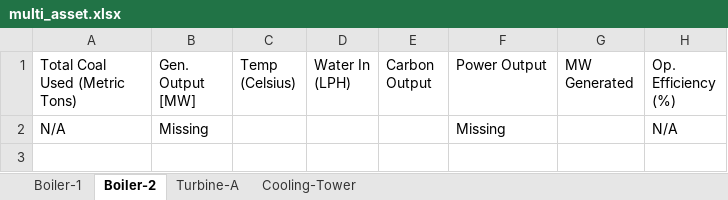
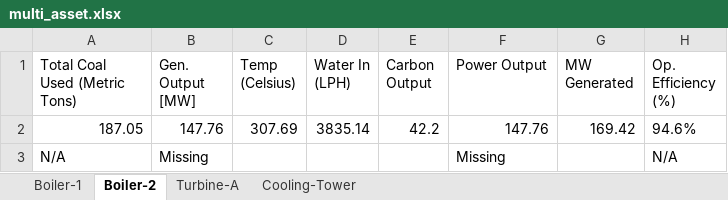
Before and after one commit to kaushik66/ExcelParser, an Excel workbook: multi_asset.xlsx, sheet Boiler-2, drawn as a sheet; values as stored, in another font and other column widths than the file's, no borders; the diff names each change by its address in the sheet, - before the commit and + after, or states it on an @@ line.

```diff
--- a/multi_asset.xlsx (sheet Boiler-2)
+++ b/multi_asset.xlsx (sheet Boiler-2)
+row 2: 187.05 | 147.76 | 307.69 | 3835.14 | 42.2 | 147.76 | 169.42 | 94.6%
```
Also changed, not shown: sheet Turbine-A, sheet Cooling-Tower, sheet Boiler-1, clean_data.xlsx, complex_multi_sheet.xlsx, 1 other file.
